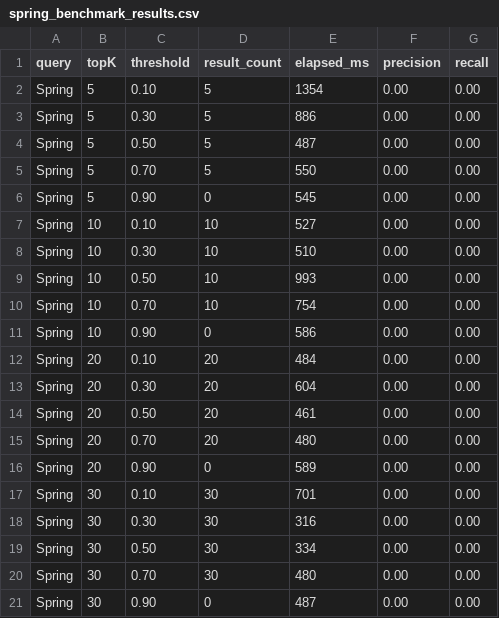
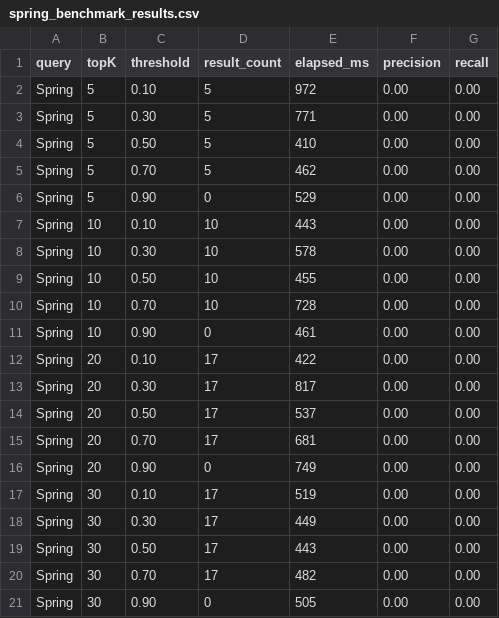
Before and after one commit to NBC-finalProject/CS25, a CSV file: cs25-service/spring_benchmark_results.csv, drawn as a sheet.

```diff
--- a/cs25-service/spring_benchmark_results.csv
+++ b/cs25-service/spring_benchmark_results.csv
@@ -1,21 +1,21 @@
 query,topK,threshold,result_count,elapsed_ms,precision,recall
-Spring,5,0.10,5,1354,0.00,0.00
-Spring,5,0.30,5,886,0.00,0.00
-Spring,5,0.50,5,487,0.00,0.00
-Spring,5,0.70,5,550,0.00,0.00
-Spring,5,0.90,0,545,0.00,0.00
-Spring,10,0.10,10,527,0.00,0.00
-Spring,10,0.30,10,510,0.00,0.00
-Spring,10,0.50,10,993,0.00,0.00
-Spring,10,0.70,10,754,0.00,0.00
-Spring,10,0.90,0,586,0.00,0.00
-Spring,20,0.10,20,484,0.00,0.00
-Spring,20,0.30,20,604,0.00,0.00
-Spring,20,0.50,20,461,0.00,0.00
-Spring,20,0.70,20,480,0.00,0.00
-Spring,20,0.90,0,589,0.00,0.00
-Spring,30,0.10,30,701,0.00,0.00
-Spring,30,0.30,30,316,0.00,0.00
-Spring,30,0.50,30,334,0.00,0.00
-Spring,30,0.70,30,480,0.00,0.00
-Spring,30,0.90,0,487,0.00,0.00
+Spring,5,0.10,5,972,0.00,0.00
+Spring,5,0.30,5,771,0.00,0.00
+Spring,5,0.50,5,410,0.00,0.00
+Spring,5,0.70,5,462,0.00,0.00
+Spring,5,0.90,0,529,0.00,0.00
+Spring,10,0.10,10,443,0.00,0.00
+Spring,10,0.30,10,578,0.00,0.00
+Spring,10,0.50,10,455,0.00,0.00
+Spring,10,0.70,10,728,0.00,0.00
+Spring,10,0.90,0,461,0.00,0.00
+Spring,20,0.10,17,422,0.00,0.00
+Spring,20,0.30,17,817,0.00,0.00
+Spring,20,0.50,17,537,0.00,0.00
+Spring,20,0.70,17,681,0.00,0.00
+Spring,20,0.90,0,749,0.00,0.00
+Spring,30,0.10,17,519,0.00,0.00
+Spring,30,0.30,17,449,0.00,0.00
+Spring,30,0.50,17,443,0.00,0.00
+Spring,30,0.70,17,482,0.00,0.00
+Spring,30,0.90,0,505,0.00,0.00
```
Also changed, not shown: 12 other files.
